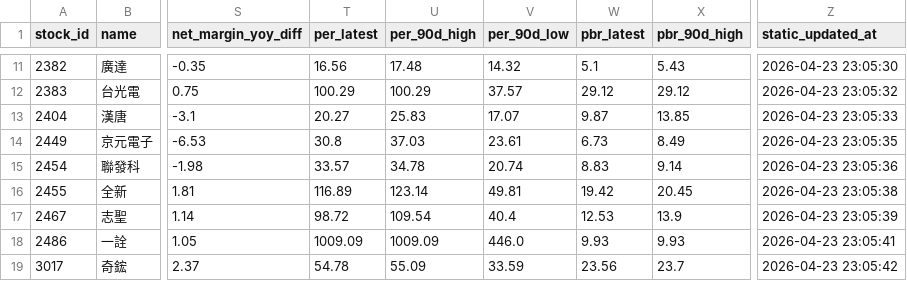
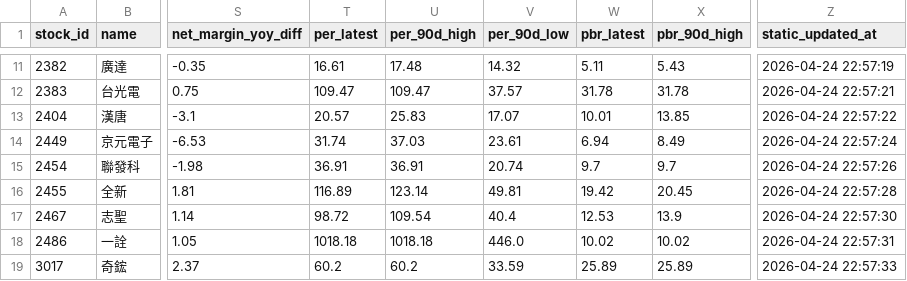
Before and after one commit to Nicole0101/StockNext-report, a CSV file: AllStatic.csv, drawn as a sheet; only a part is shown, gaps mark what is left out; the diff covers the shown part only; the diff names each change by its address in the sheet, - before the commit and + after, or states it on an @@ line.

```diff
--- a/AllStatic.csv
+++ b/AllStatic.csv
-T11 (per_latest): 16.56
+T11 (per_latest): 16.61
-W11 (pbr_latest): 5.1
+W11 (pbr_latest): 5.11
-Z11 (static_updated_at): 2026-04-23 23:05:30
+Z11 (static_updated_at): 2026-04-24 22:57:19
-T12 (per_latest): 100.29
+T12 (per_latest): 109.47
-U12 (per_90d_high): 100.29
+U12 (per_90d_high): 109.47
-W12 (pbr_latest): 29.12
+W12 (pbr_latest): 31.78
-X12 (pbr_90d_high): 29.12
+X12 (pbr_90d_high): 31.78
-Z12 (static_updated_at): 2026-04-23 23:05:32
+Z12 (static_updated_at): 2026-04-24 22:57:21
-T13 (per_latest): 20.27
+T13 (per_latest): 20.57
-W13 (pbr_latest): 9.87
+W13 (pbr_latest): 10.01
-Z13 (static_updated_at): 2026-04-23 23:05:33
+Z13 (static_updated_at): 2026-04-24 22:57:22
-T14 (per_latest): 30.8
+T14 (per_latest): 31.74
-W14 (pbr_latest): 6.73
+W14 (pbr_latest): 6.94
-Z14 (static_updated_at): 2026-04-23 23:05:35
+Z14 (static_updated_at): 2026-04-24 22:57:24
-T15 (per_latest): 33.57
+T15 (per_latest): 36.91
-U15 (per_90d_high): 34.78
+U15 (per_90d_high): 36.91
-W15 (pbr_latest): 8.83
+W15 (pbr_latest): 9.7
-X15 (pbr_90d_high): 9.14
+X15 (pbr_90d_high): 9.7
-Z15 (static_updated_at): 2026-04-23 23:05:36
+Z15 (static_updated_at): 2026-04-24 22:57:26
-Z16 (static_updated_at): 2026-04-23 23:05:38
+Z16 (static_updated_at): 2026-04-24 22:57:28
-Z17 (static_updated_at): 2026-04-23 23:05:39
+Z17 (static_updated_at): 2026-04-24 22:57:30
-T18 (per_latest): 1009.09
+T18 (per_latest): 1018.18
-U18 (per_90d_high): 1009.09
+U18 (per_90d_high): 1018.18
-W18 (pbr_latest): 9.93
+W18 (pbr_latest): 10.02
-X18 (pbr_90d_high): 9.93
+X18 (pbr_90d_high): 10.02
-Z18 (static_updated_at): 2026-04-23 23:05:41
+Z18 (static_updated_at): 2026-04-24 22:57:31
-T19 (per_latest): 54.78
+T19 (per_latest): 60.2
-U19 (per_90d_high): 55.09
+U19 (per_90d_high): 60.2
-W19 (pbr_latest): 23.56
+W19 (pbr_latest): 25.89
-X19 (pbr_90d_high): 23.7
+X19 (pbr_90d_high): 25.89
-Z19 (static_updated_at): 2026-04-23 23:05:42
+Z19 (static_updated_at): 2026-04-24 22:57:33
```
Also changed, not shown: 160 edited cells elsewhere in this file.
